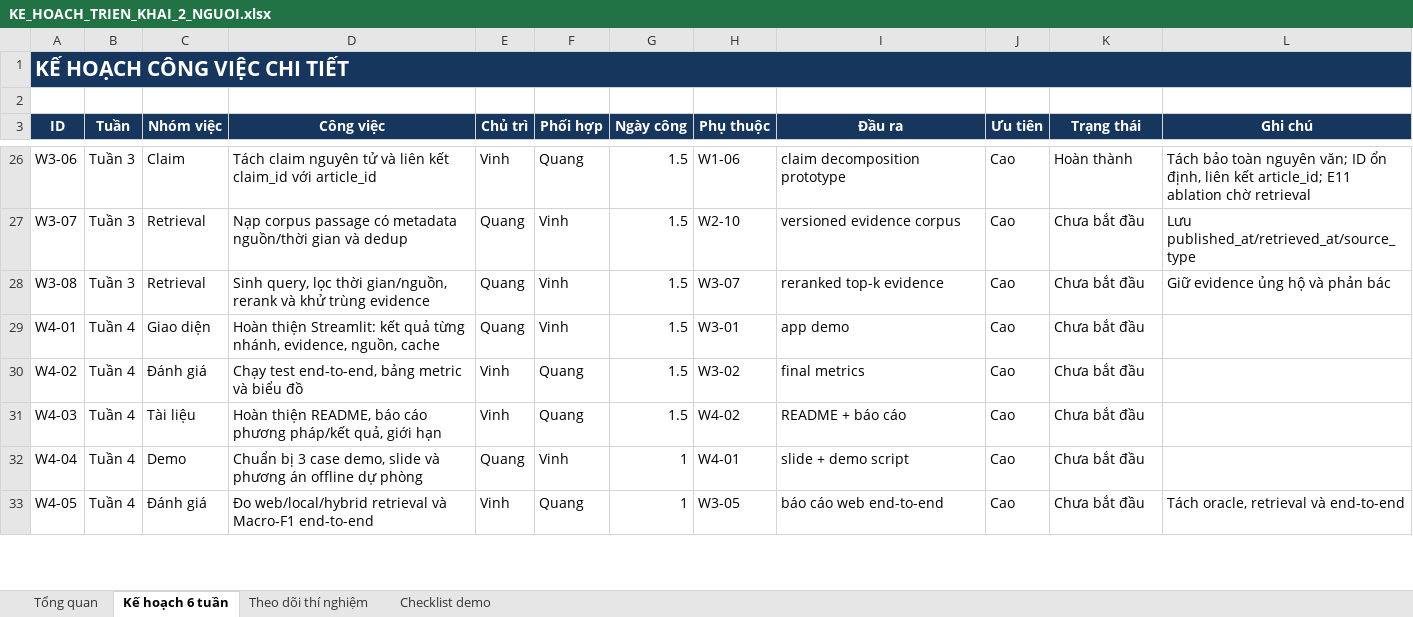
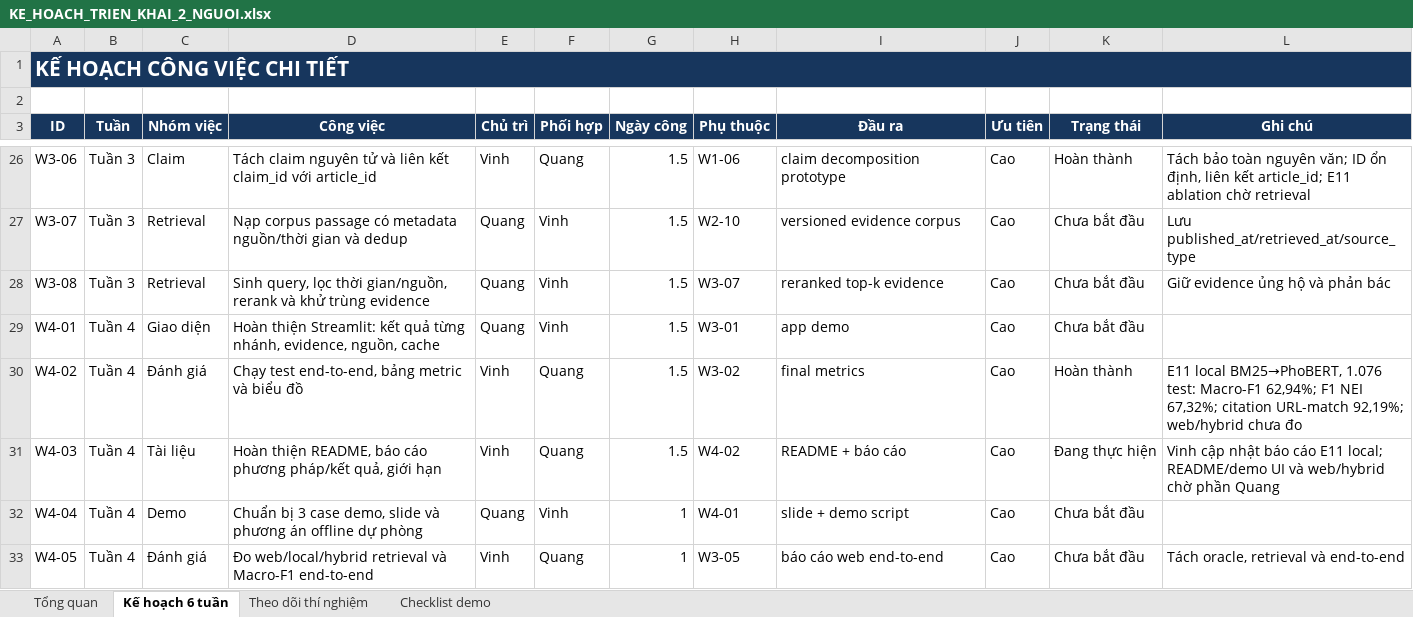
Before and after one commit to ducvinh101101/Vietnamese_Fact_Checking, an Excel workbook: KE_HOACH_TRIEN_KHAI_2_NGUOI.xlsx, sheet Kế hoạch 6 tuần, drawn as a sheet; only a part is shown, gaps mark what is left out; values as stored, in another font and other column widths than the file's, no borders; conditional formats not drawn; the diff covers the shown part only; the diff names each change by its address in the sheet, - before the commit and + after, or states it on an @@ line.

Commit message:
feat: improve local evidence aggregation and evaluation

```diff
--- a/KE_HOACH_TRIEN_KHAI_2_NGUOI.xlsx (sheet Kế hoạch 6 tuần)
+++ b/KE_HOACH_TRIEN_KHAI_2_NGUOI.xlsx (sheet Kế hoạch 6 tuần)
-K30 (Trạng thái): Chưa bắt đầu
+K30 (Trạng thái): Hoàn thành
-L30 (Ghi chú): (empty)
+L30 (Ghi chú): E11 local BM25→PhoBERT, 1.076 test: Macro-F1 62,94%; F1 NEI 67,32%; citation URL-match 92,19%; web/hybrid chưa đo
-K31 (Trạng thái): Chưa bắt đầu
+K31 (Trạng thái): Đang thực hiện
-L31 (Ghi chú): (empty)
+L31 (Ghi chú): Vinh cập nhật báo cáo E11 local; README/demo UI và web/hybrid chờ phần Quang
```
Also changed, not shown: 6 edited cells elsewhere in this sheet, sheet Theo dõi thí nghiệm, 47 other files.
